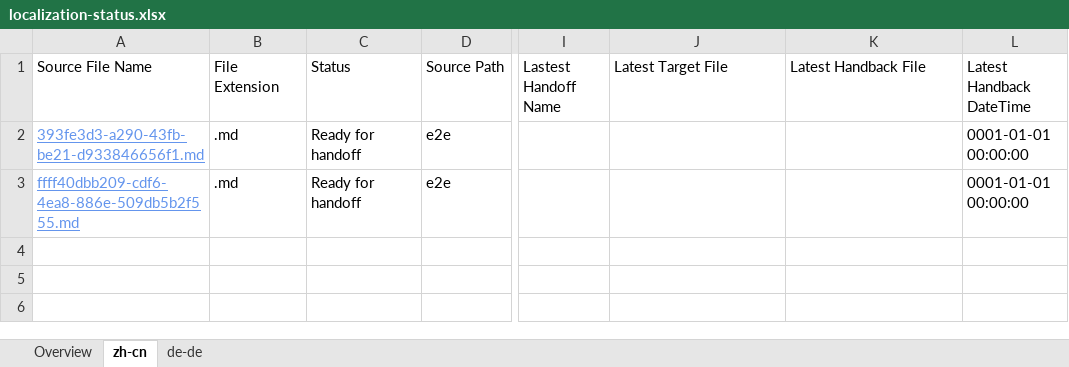
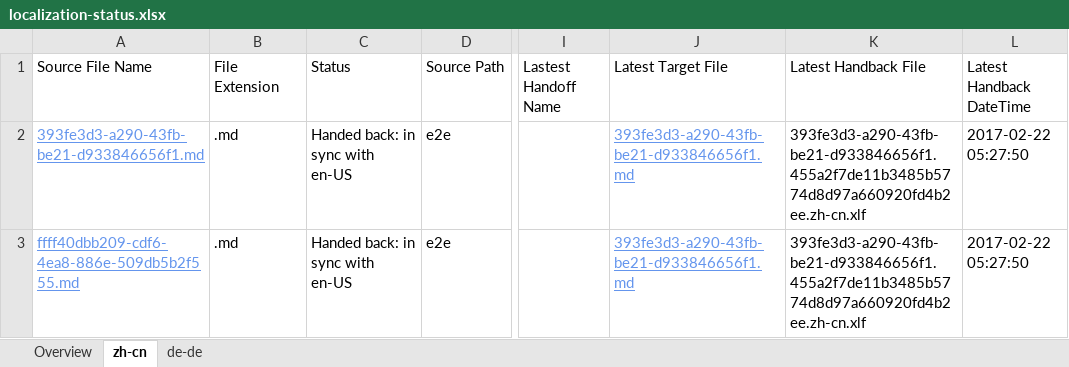
Before and after one commit to OpenLocalizationTestOrg/ol-test4-handback, an Excel workbook: ol-handback/OpenLocalizationTestOrg/ol-test4/xinjiang/localization-status.xlsx, sheet zh-cn, drawn as a sheet; only a part is shown, gaps mark what is left out; values as stored, in another font and other column widths than the file's, no borders; table styles not drawn; the diff names each change by its address in the sheet, - before the commit and + after, or states it on an @@ line.

Commit message:
Generate Report for Handback

```diff
--- a/ol-handback/OpenLocalizationTestOrg/ol-test4/xinjiang/localization-status.xlsx (sheet zh-cn)
+++ b/ol-handback/OpenLocalizationTestOrg/ol-test4/xinjiang/localization-status.xlsx (sheet zh-cn)
-C2:C3 (Status): Ready for handoff
+C2:C3 (Status): Handed back: in sync with en-US
-J2:J3 (Latest Target File): (empty)
+J2:J3 (Latest Target File): 393fe3d3-a290-43fb-be21-d933846656f1.md
-K2:K3 (Latest Handback File): (empty)
+K2:K3 (Latest Handback File): 393fe3d3-a290-43fb-be21-d933846656f1.455a2f7de11b3485b5774d8d97a660920fd4b2ee.zh-cn.xlf
-L2:L3 (Latest Handback DateTime): 0001-01-01 00:00:00
+L2:L3 (Latest Handback DateTime): 2017-02-22 05:27:50
```
Also changed, not shown: sheet de-de, sheet Overview, 1 other file.
